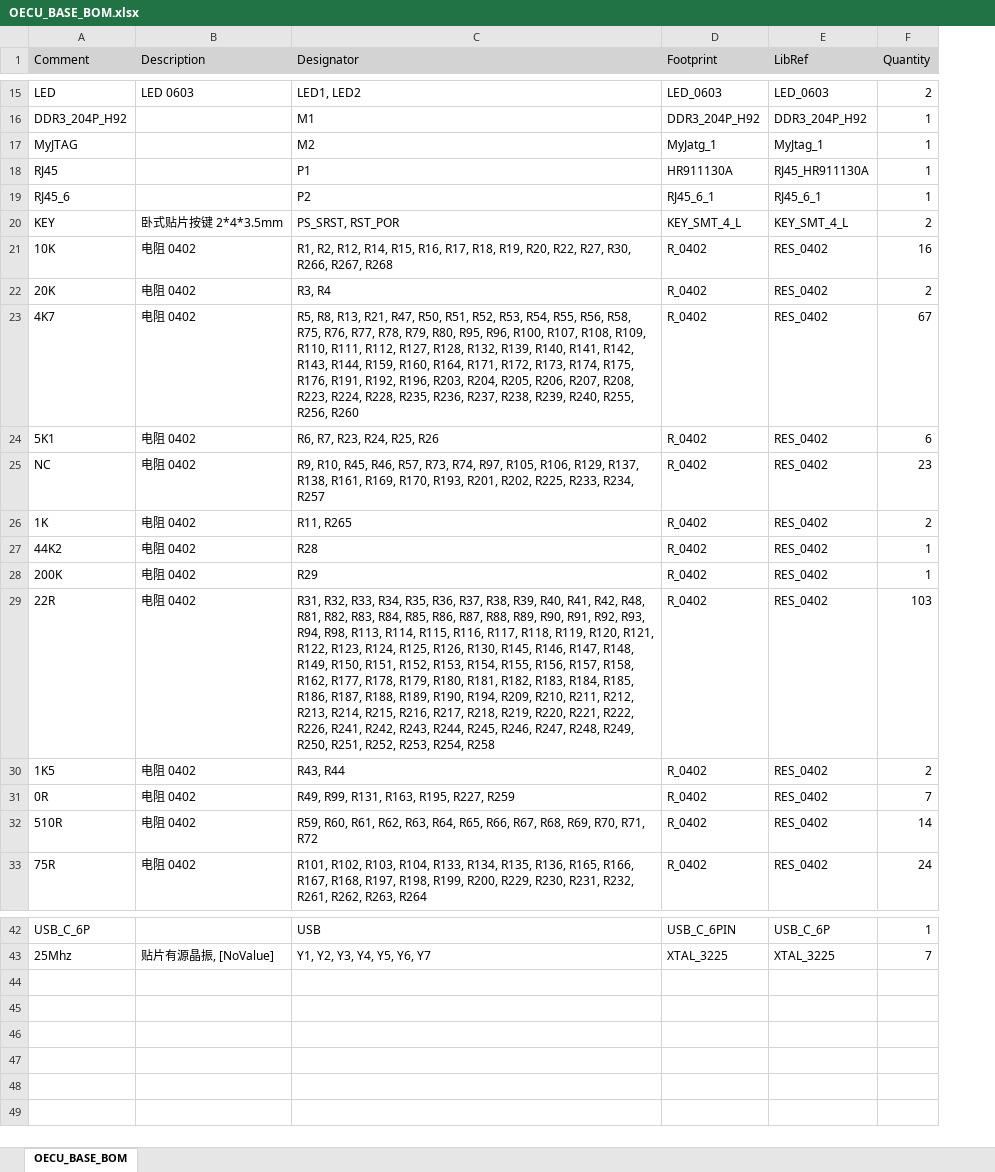
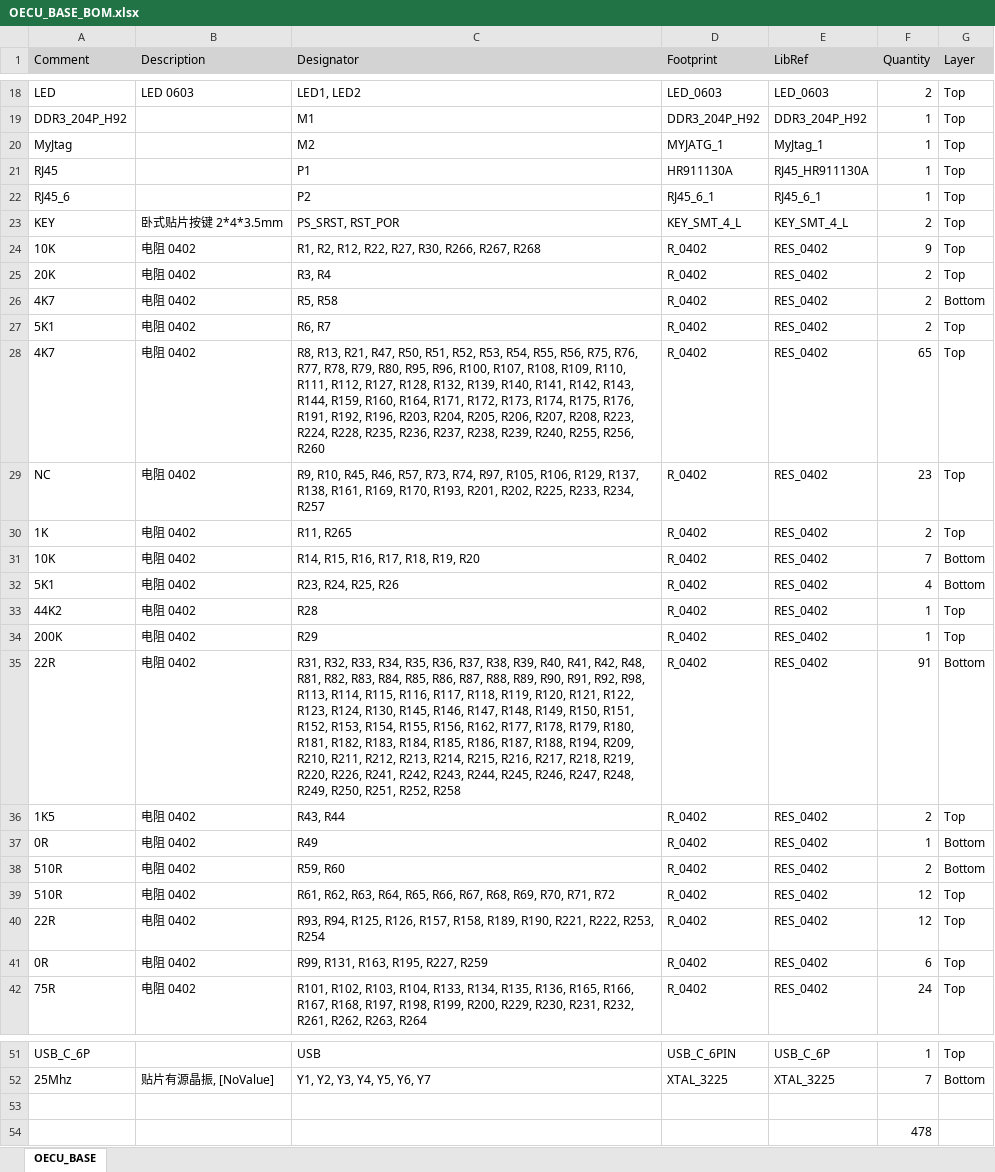
Before and after one commit to liulizhi1031/MyOECU, an Excel workbook: pcb/OECU_BASE/OECU_BASE_BOM.xlsx, sheet OECU_BASE, drawn as a sheet; only a part is shown, gaps mark what is left out; values as stored, in another font and other column widths than the file's, no borders; addresses are those after the commit; the diff covers the shown part only; the diff names each change by its address in the sheet, - before the commit and + after, or states it on an @@ line.

```diff
--- a/pcb/OECU_BASE/OECU_BASE_BOM.xlsx (sheet OECU_BASE)
+++ b/pcb/OECU_BASE/OECU_BASE_BOM.xlsx (sheet OECU_BASE)
-sheet tab: OECU_BASE_BOM
+sheet tab: OECU_BASE
+column G (Layer), rows 18-27: Top | Top | Top | Top | Top | Top | Top | Top | Bottom | Top; rows 29-30: Top | Top; rows 33-37: Top | Top | Bottom | Top | Bottom; row 39: Top; row 42: Top; rows 51-52: Top | Bottom
-A20 (Comment): MyJTAG
+A20 (Comment): MyJtag
-D20 (Footprint): MyJatg_1
+D20 (Footprint): MYJATG_1
-C24 (Designator): …R2, R12, R14, R15, R16, R17, R18, R19, R20, R22, R27,…
+C24 (Designator): …R2, R12, R22, R27,…
-F24 (Quantity): 16
+F24 (Quantity): 9
-C26 (Designator): R5, R8, R13, R21, R47, R50, R51, R52, R53, R54, R55, R56, R58, R75, R76, R77, R78, R79, R80, R95, R96, R100, R107, R108, R109, R110, R111, R112, R127, R128, R132, R139, R140, R141, R142, R143, R144, R159, R160, R164, R171, R172, R173, R174, R175, R176, R191, R192, R196, R203, R204, R205, R206, R207, R208, R223, R224, R228, R235, R236, R237, R238, R239, R240, R255, R256, R260
+C26 (Designator): R5, R58
-F26 (Quantity): 67
+F26 (Quantity): 2
-C27 (Designator): R6, R7, R23, R24, R25, R26
+C27 (Designator): R6, R7
-F27 (Quantity): 6
+F27 (Quantity): 2
+row 28: 4K7 | 电阻 0402 | R8, R13, R21, R47, R50, R51, R52, R53, R54, R55, R56, R75, R76, R77, R78, R79, R80, R95, R96, R100, R107, R108, R109, R110, R111, R112, R127, R128, R132, R139, R140, R141, R142, R143, R144, R159, R160, R164, R171, R172, R173, R174, R175, R176, R191, R192, R196, R203, R204, R205, R206, R207, R208, R223, R224, R228, R235, R236, R237, R238, R239, R240, R255, R256, R260 | R_0402 | RES_0402 | 65 | Top
+row 31: 10K | 电阻 0402 | R14, R15, R16, R17, R18, R19, R20 | R_0402 | RES_0402 | 7 | Bottom
+row 32: 5K1 | 电阻 0402 | R23, R24, R25, R26 | R_0402 | RES_0402 | 4 | Bottom
-C35 (Designator): …R91, R92, R93, R94, R98, R113, R114, R115, R116, R117, R118, R119, R120, R121, R122, R123, R124, R125, R126, R130, R145, R146, R147, R148, R149, R150, R151, R152, R153, R154, R155, R156, R157, R158, R162, R177, R178, R179, R180, R181, R182, R183, R184, R185, R186, R187, R188, R189, R190, R194, R209, R210, R211, R212, R213, R214, R215, R216, R217, R218, R219, R220, R221, R222, R226, R241, R242, R243, R244, R245, R246, R247, R248, R249, R250, R251, R252, R253, R254, R258
+C35 (Designator): …R91, R92, R98, R113, R114, R115, R116, R117, R118, R119, R120, R121, R122, R123, R124, R130, R145, R146, R147, R148, R149, R150, R151, R152, R153, R154, R155, R156, R162, R177, R178, R179, R180, R181, R182, R183, R184, R185, R186, R187, R188, R194, R209, R210, R211, R212, R213, R214, R215, R216, R217, R218, R219, R220, R226, R241, R242, R243, R244, R245, R246, R247, R248, R249, R250, R251, R252, R258
-F35 (Quantity): 103
+F35 (Quantity): 91
-C37 (Designator): R49, R99, R131, R163, R195, R227, R259
+C37 (Designator): R49
-F37 (Quantity): 7
+F37 (Quantity): 1
+row 38: 510R | 电阻 0402 | R59, R60 | R_0402 | RES_0402 | 2 | Bottom
-C39 (Designator): R59, R60, R61, R62,…
+C39 (Designator): R61, R62,…
-F39 (Quantity): 14
+F39 (Quantity): 12
+row 40: 22R | 电阻 0402 | R93, R94, R125, R126, R157, R158, R189, R190, R221, R222, R253, R254 | R_0402 | RES_0402 | 12 | Top
+row 41: 0R | 电阻 0402 | R99, R131, R163, R195, R227, R259 | R_0402 | RES_0402 | 6 | Top
+row 53: (empty)
+row 54:  |  |  |  |  | 478
```
Also changed, not shown: 3 added rows and 6 edited cells elsewhere in this sheet, 2 other files.
